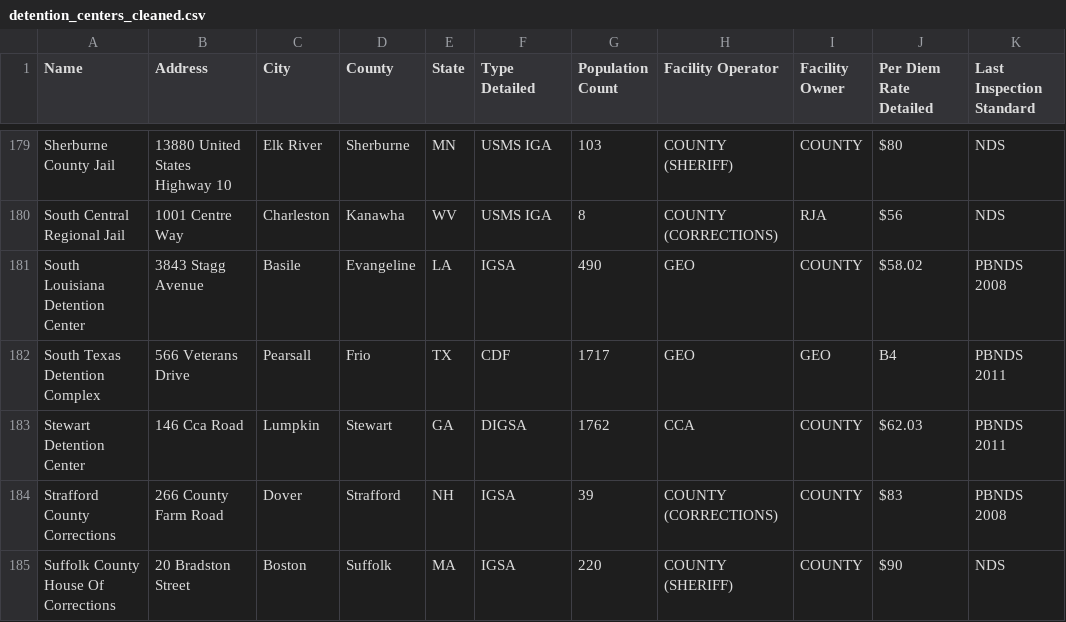
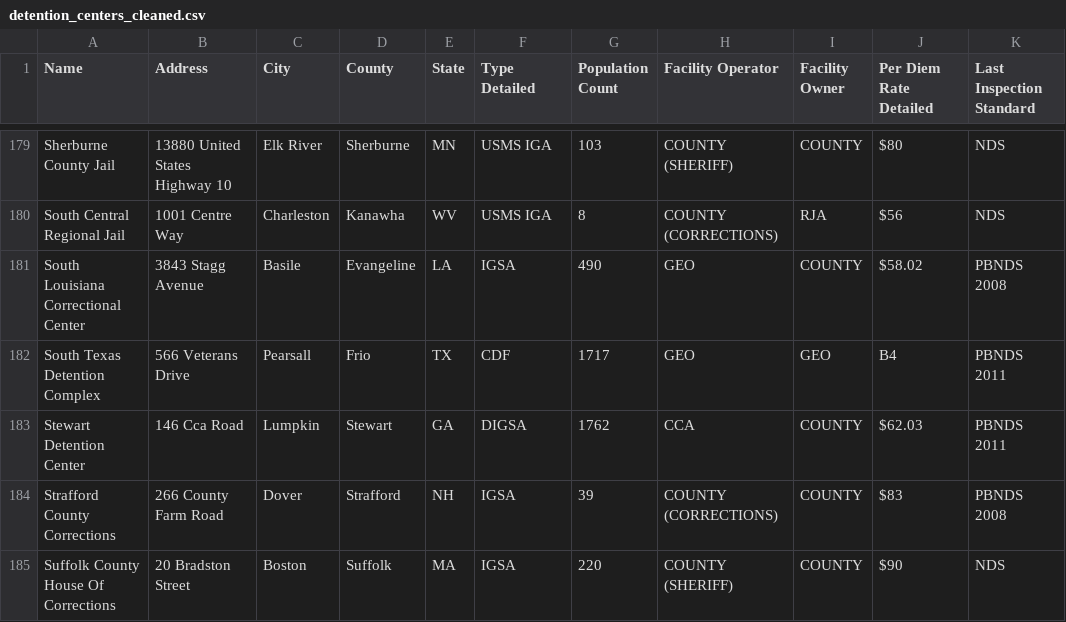
Before and after one commit to mexistentialist/death-by-detention, a CSV file: data/detention_centers_cleaned.csv, drawn as a sheet; only a part is shown, gaps mark what is left out; the diff names each change by its address in the sheet, - before the commit and + after, or states it on an @@ line.

```diff
--- a/data/detention_centers_cleaned.csv
+++ b/data/detention_centers_cleaned.csv
-A181 (Name): South Louisiana Detention Center
+A181 (Name): South Louisiana Correctional Center
```
Also changed, not shown: data/data_joined.csv, data/detention_centers.csv, 2 other files.
